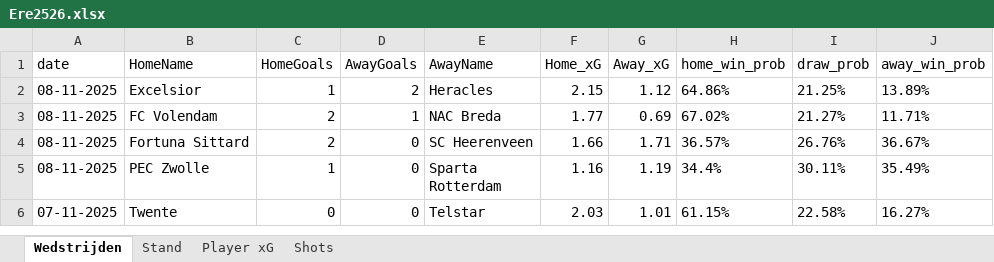
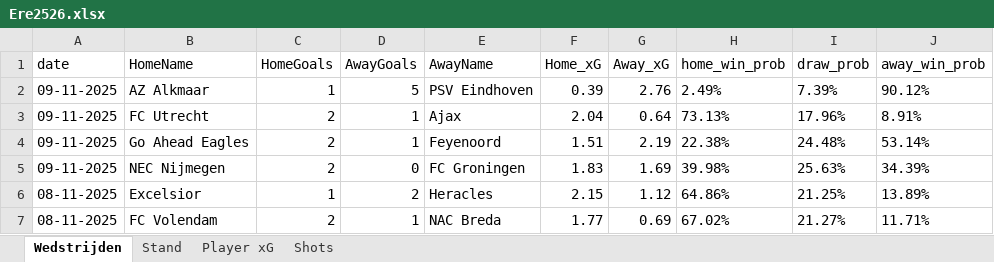
Before and after one commit to RobinKoetsier/plotrepo, an Excel workbook: data/Ere2526.xlsx, sheet Wedstrijden, drawn as a sheet; only a part is shown; the shorter side is filled out with more unchanged rows; values as stored, in another font and other column widths than the file's, no borders; the diff names each change by its address in the sheet, - before the commit and + after, or states it on an @@ line.

```diff
--- a/data/Ere2526.xlsx (sheet Wedstrijden)
+++ b/data/Ere2526.xlsx (sheet Wedstrijden)
+row 2: 09-11-2025 | AZ Alkmaar | 1 | 5 | PSV Eindhoven | 0.39 | 2.76 | 2.49% | 7.39% | 90.12%
+row 3: 09-11-2025 | FC Utrecht | 2 | 1 | Ajax | 2.04 | 0.64 | 73.13% | 17.96% | 8.91%
+row 4: 09-11-2025 | Go Ahead Eagles | 2 | 1 | Feyenoord | 1.51 | 2.19 | 22.38% | 24.48% | 53.14%
+row 5: 09-11-2025 | NEC Nijmegen | 2 | 0 | FC Groningen | 1.83 | 1.69 | 39.98% | 25.63% | 34.39%
```
Also changed, not shown: sheet Shots, sheet Player xG, sheet Stand, data/EreCurrent.xlsx, 4 other files.
